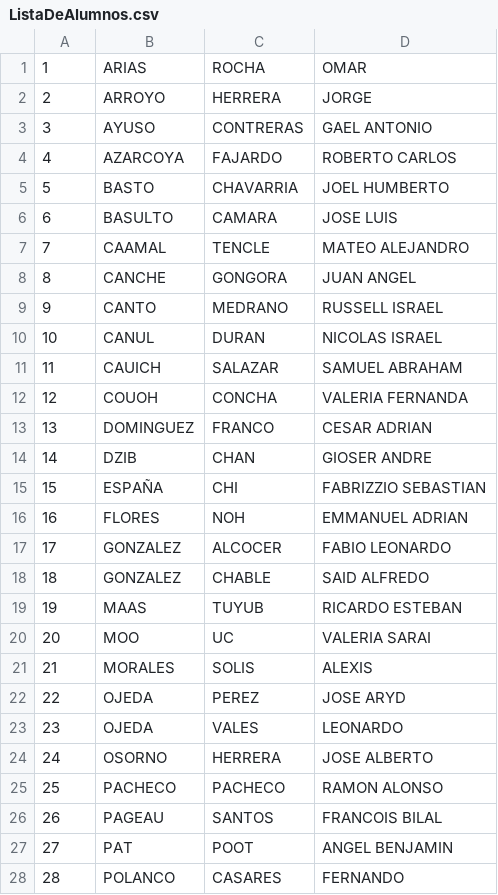
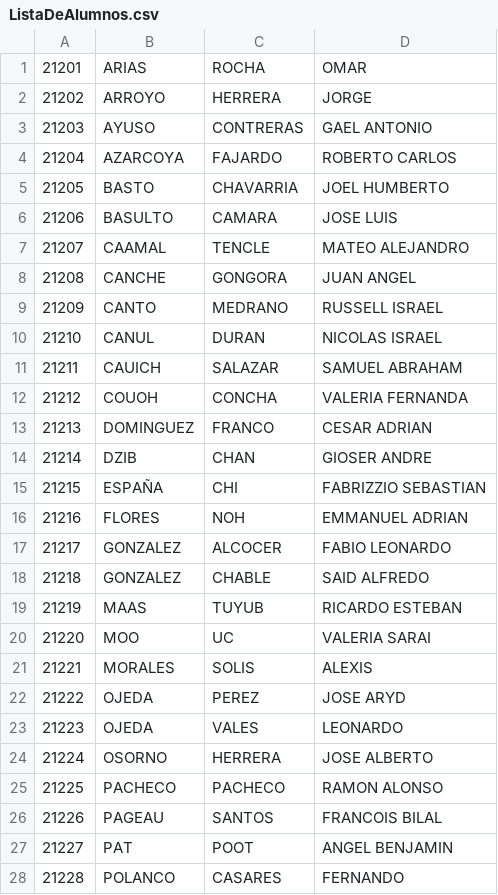
Before and after one commit to Cristian271/ADA1, a CSV file: src/main/ListaDeAlumnos.csv, drawn as a sheet; only a part is shown; the diff covers the shown part only.

```diff
--- a/src/main/ListaDeAlumnos.csv
+++ b/src/main/ListaDeAlumnos.csv
@@ -1,28 +1,28 @@
-1,ARIAS,ROCHA,OMAR
-2,ARROYO,HERRERA,JORGE
-3,AYUSO,CONTRERAS,GAEL ANTONIO
-4,AZARCOYA,FAJARDO,ROBERTO CARLOS
-5,BASTO,CHAVARRIA,JOEL HUMBERTO
-6,BASULTO,CAMARA,JOSE LUIS
-7,CAAMAL,TENCLE,MATEO ALEJANDRO
-8,CANCHE,GONGORA,JUAN ANGEL
-9,CANTO,MEDRANO,RUSSELL ISRAEL
-10,CANUL,DURAN,NICOLAS ISRAEL
-11,CAUICH,SALAZAR,SAMUEL ABRAHAM
-12,COUOH,CONCHA,VALERIA FERNANDA
-13,DOMINGUEZ,FRANCO,CESAR ADRIAN
-14,DZIB,CHAN,GIOSER ANDRE
-15,ESPAÑA,CHI,FABRIZZIO SEBASTIAN
-16,FLORES,NOH,EMMANUEL ADRIAN
-17,GONZALEZ,ALCOCER,FABIO LEONARDO
-18,GONZALEZ,CHABLE,SAID ALFREDO
-19,MAAS,TUYUB,RICARDO ESTEBAN
-20,MOO,UC,VALERIA SARAI
-21,MORALES,SOLIS,ALEXIS
-22,OJEDA,PEREZ,JOSE ARYD
-23,OJEDA,VALES,LEONARDO
-24,OSORNO,HERRERA,JOSE ALBERTO
-25,PACHECO,PACHECO,RAMON ALONSO
-26,PAGEAU,SANTOS,FRANCOIS BILAL
-27,PAT,POOT,ANGEL BENJAMIN
-28,POLANCO,CASARES,FERNANDO
+21201,ARIAS,ROCHA,OMAR
+21202,ARROYO,HERRERA,JORGE
+21203,AYUSO,CONTRERAS,GAEL ANTONIO
+21204,AZARCOYA,FAJARDO,ROBERTO CARLOS
+21205,BASTO,CHAVARRIA,JOEL HUMBERTO
+21206,BASULTO,CAMARA,JOSE LUIS
+21207,CAAMAL,TENCLE,MATEO ALEJANDRO
+21208,CANCHE,GONGORA,JUAN ANGEL
+21209,CANTO,MEDRANO,RUSSELL ISRAEL
+21210,CANUL,DURAN,NICOLAS ISRAEL
+21211,CAUICH,SALAZAR,SAMUEL ABRAHAM
+21212,COUOH,CONCHA,VALERIA FERNANDA
+21213,DOMINGUEZ,FRANCO,CESAR ADRIAN
+21214,DZIB,CHAN,GIOSER ANDRE
+21215,ESPAÑA,CHI,FABRIZZIO SEBASTIAN
+21216,FLORES,NOH,EMMANUEL ADRIAN
+21217,GONZALEZ,ALCOCER,FABIO LEONARDO
+21218,GONZALEZ,CHABLE,SAID ALFREDO
+21219,MAAS,TUYUB,RICARDO ESTEBAN
+21220,MOO,UC,VALERIA SARAI
+21221,MORALES,SOLIS,ALEXIS
+21222,OJEDA,PEREZ,JOSE ARYD
+21223,OJEDA,VALES,LEONARDO
+21224,OSORNO,HERRERA,JOSE ALBERTO
+21225,PACHECO,PACHECO,RAMON ALONSO
+21226,PAGEAU,SANTOS,FRANCOIS BILAL
+21227,PAT,POOT,ANGEL BENJAMIN
+21228,POLANCO,CASARES,FERNANDO
```
Also changed, not shown: 7 edited cells elsewhere in this file, 1 other file.
